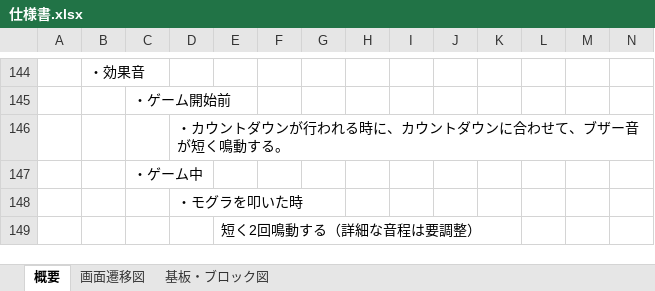
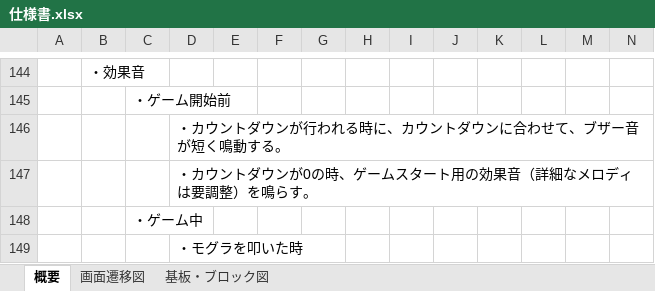
Before and after one commit to hakohumi/comp.train.whack-a-mole, an Excel workbook: 資料/仕様書/仕様書.xlsx, sheet 概要, drawn as a sheet; only a part is shown, gaps mark what is left out; the shorter side is filled out with more unchanged rows; values as stored, in another font and other column widths than the file's, no borders; charts and pictures not drawn; rows hold the shown columns only; the diff names each change by its address in the sheet, - before the commit and + after, or states it on an @@ line.

```diff
--- a/資料/仕様書/仕様書.xlsx (sheet 概要)
+++ b/資料/仕様書/仕様書.xlsx (sheet 概要)
+row 147:  |  |  | ・カウントダウンが0の時、ゲームスタート用の効果音（詳細なメロディは要調整）を鳴らす。
```
Also changed, not shown: 2 other files.
